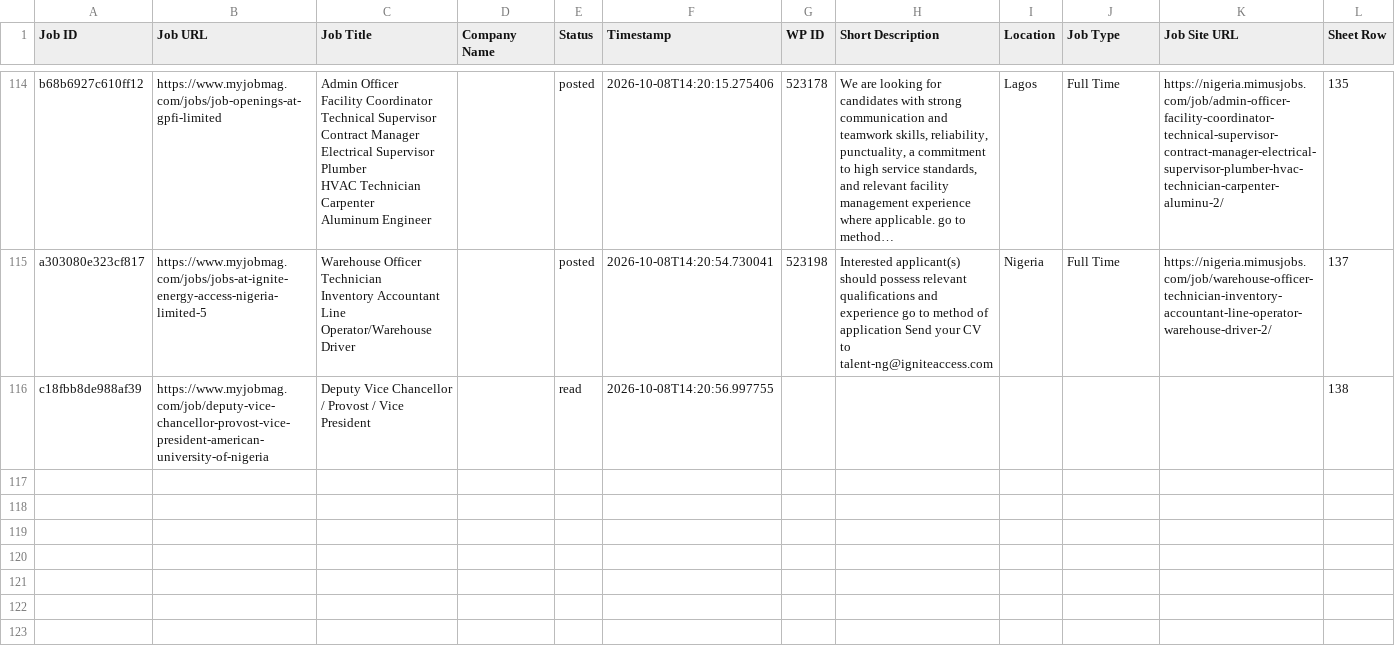
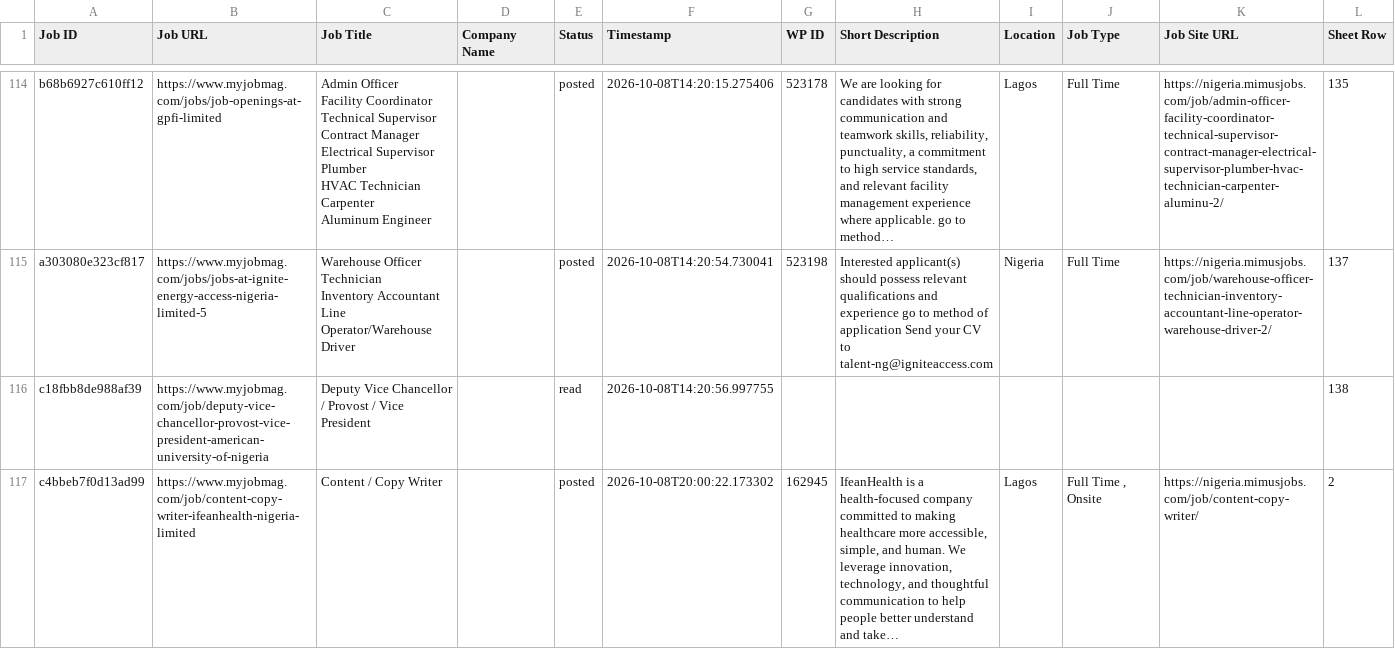
Before and after one commit to projectfetcher/ng, a CSV file: processed_jobs_nigeria.csv, drawn as a sheet; only a part is shown, gaps mark what is left out.

```diff
--- a/processed_jobs_nigeria.csv
+++ b/processed_jobs_nigeria.csv
@@ -466 +466,2 @@ a303080e323cf817,https://www.myjobmag.com/jobs/jobs-at-ignite-energy-access-nige
 c18fbb8de988af39,https://www.myjobmag.com/job/deputy-vice-chancellor-provost-vice-president-american-university-of-nigeria,Deputy Vice Chancellor / Provost / Vice President,,read,2026-10-08T14:20:56.997755,,,,,,138
+c4bbeb7f0d13ad99,https://www.myjobmag.com/job/content-copy-writer-ifeanhealth-nigeria-limited,Content / Copy Writer,,posted,2026-10-08T20:00:22.173302,162945,"IfeanHealth is a health-focused company committed to making healthcare more accessible, simple, and human. We leverage innovation, technology, and thoughtful communication to help people better understand and take…",Lagos,"Full Time , Onsite",https://nigeria.mimusjobs.com/job/content-copy-writer/,2
```
